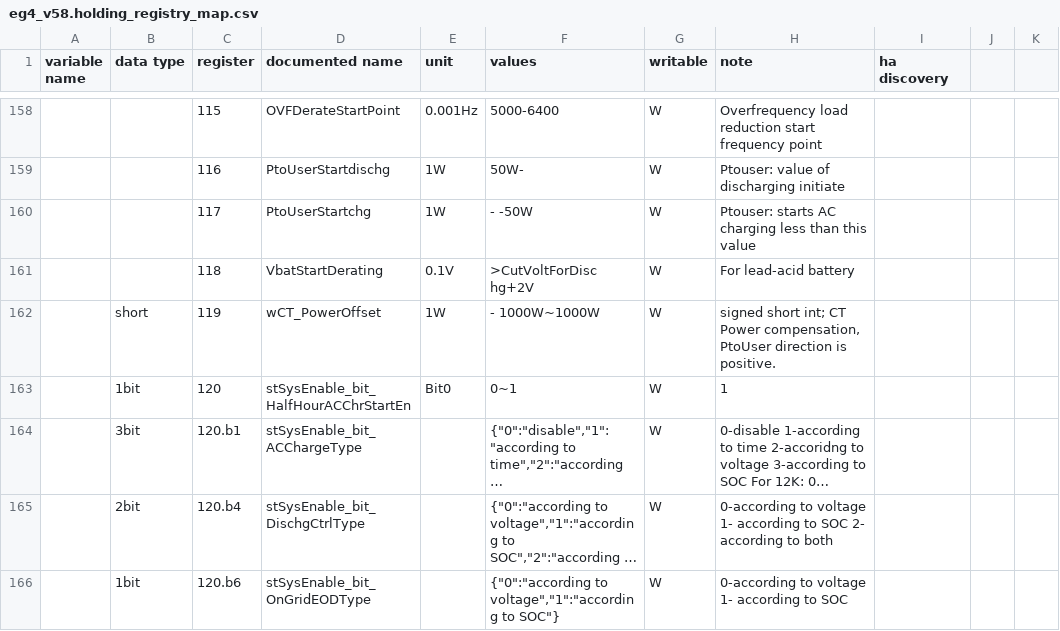
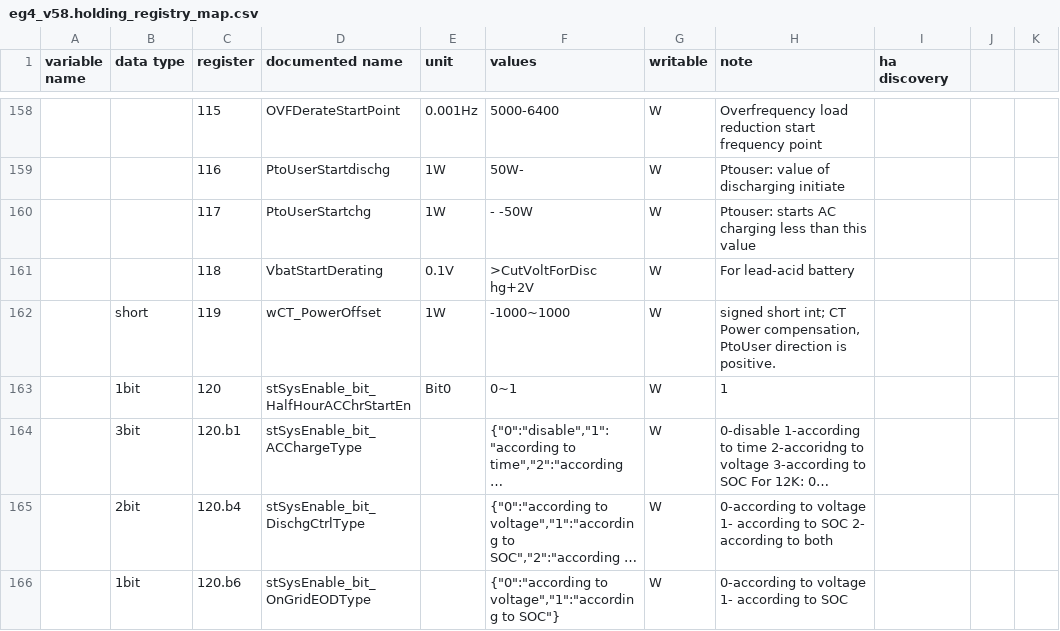
Before and after one commit to HotNoob/PythonProtocolGateway, a CSV file: protocols/eg4/eg4_v58.holding_registry_map.csv, drawn as a sheet; only a part is shown, gaps mark what is left out; long unchanged cells end in …; the diff names each change by its address in the sheet, - before the commit and + after, or states it on an @@ line.

Commit message:
Adjuested regex for negative values

```diff
--- a/protocols/eg4/eg4_v58.holding_registry_map.csv
+++ b/protocols/eg4/eg4_v58.holding_registry_map.csv
-F162 (values): - 1000W~1000W
+F162 (values): -1000~1000
```
Also changed, not shown: 2 other files.
